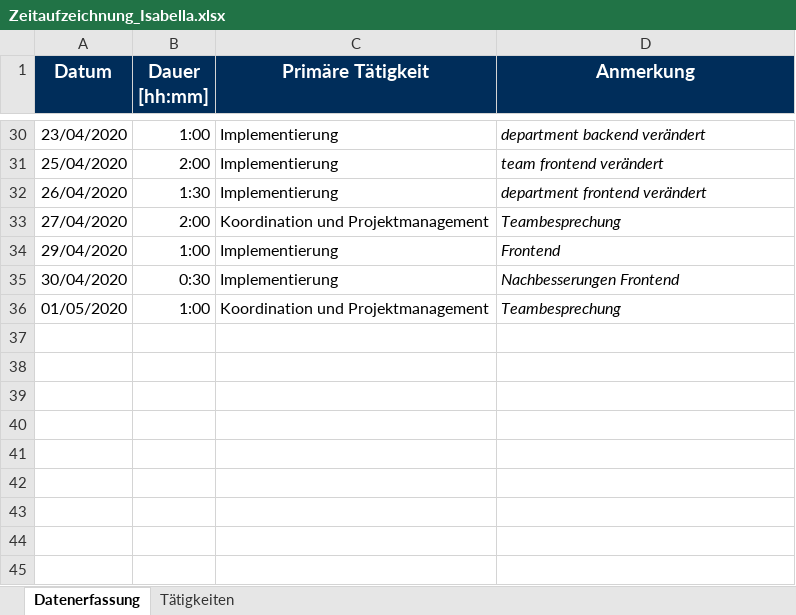
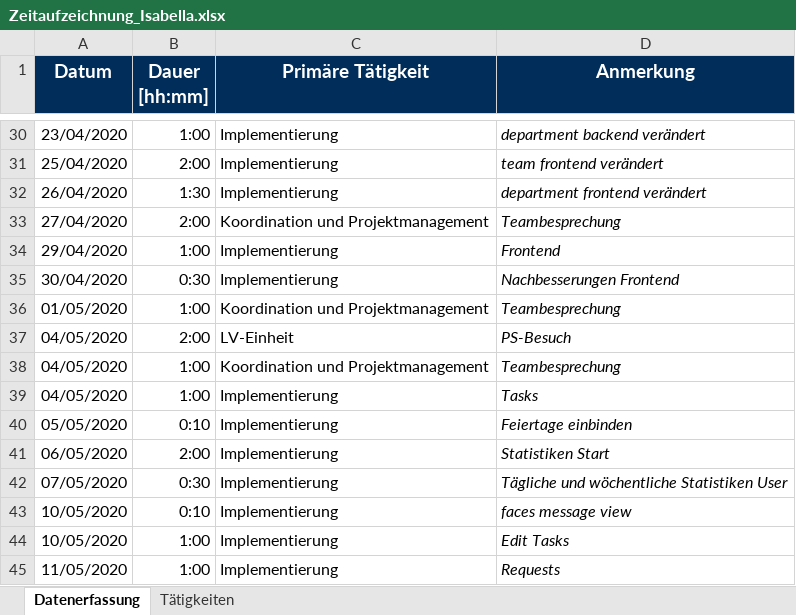
Before and after one commit to calvingehrer/Timeflip, an Excel workbook: Documentation/Time Management/Zeitaufzeichnung_Isabella.xlsx, sheet Datenerfassung, drawn as a sheet; only a part is shown, gaps mark what is left out; values as stored, in another font and other column widths than the file's, no borders; the diff names each change by its address in the sheet, - before the commit and + after, or states it on an @@ line.

Commit message:
editing tasks is possible now

```diff
--- a/Documentation/Time Management/Zeitaufzeichnung_Isabella.xlsx (sheet Datenerfassung)
+++ b/Documentation/Time Management/Zeitaufzeichnung_Isabella.xlsx (sheet Datenerfassung)
+row 37: 04/05/2020 | 2:00 | LV-Einheit | PS-Besuch
+row 38: 04/05/2020 | 1:00 | Koordination und Projektmanagement | Teambesprechung
+row 39: 04/05/2020 | 1:00 | Implementierung | Tasks
+row 40: 05/05/2020 | 0:10 | Implementierung | Feiertage einbinden
+row 41: 06/05/2020 | 2:00 | Implementierung | Statistiken Start
+row 42: 07/05/2020 | 0:30 | Implementierung | Tägliche und wöchentliche Statistiken User
+row 43: 10/05/2020 | 0:10 | Implementierung | faces message view
+row 44: 10/05/2020 | 1:00 | Implementierung | Edit Tasks
+row 45: 11/05/2020 | 1:00 | Implementierung | Requests
```
Also changed, not shown: 10 other files.
